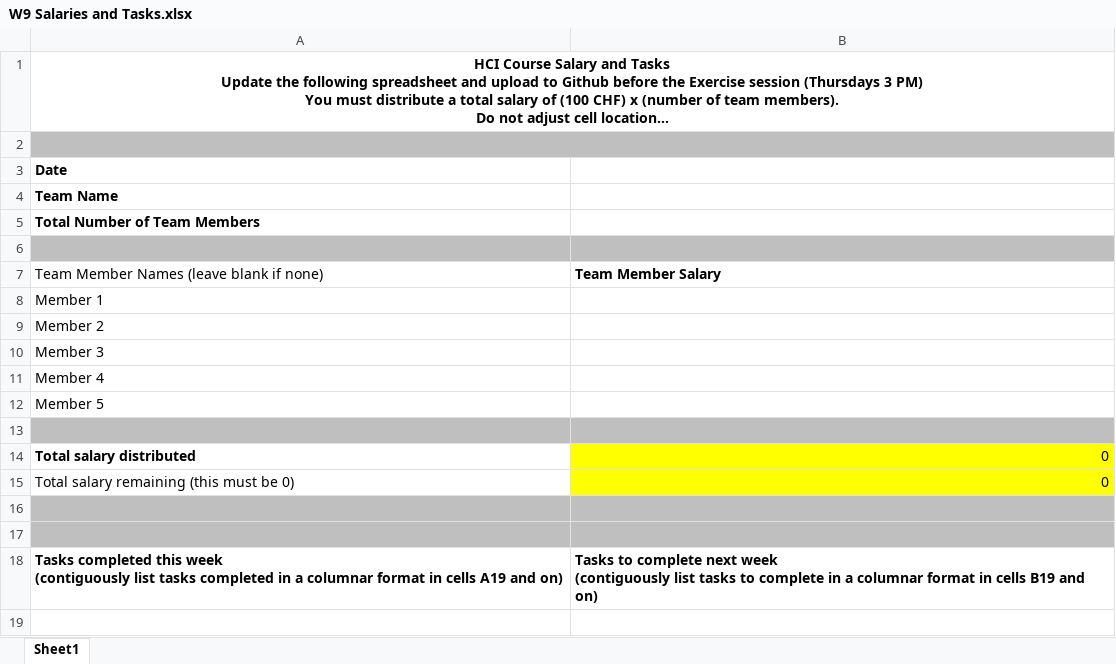
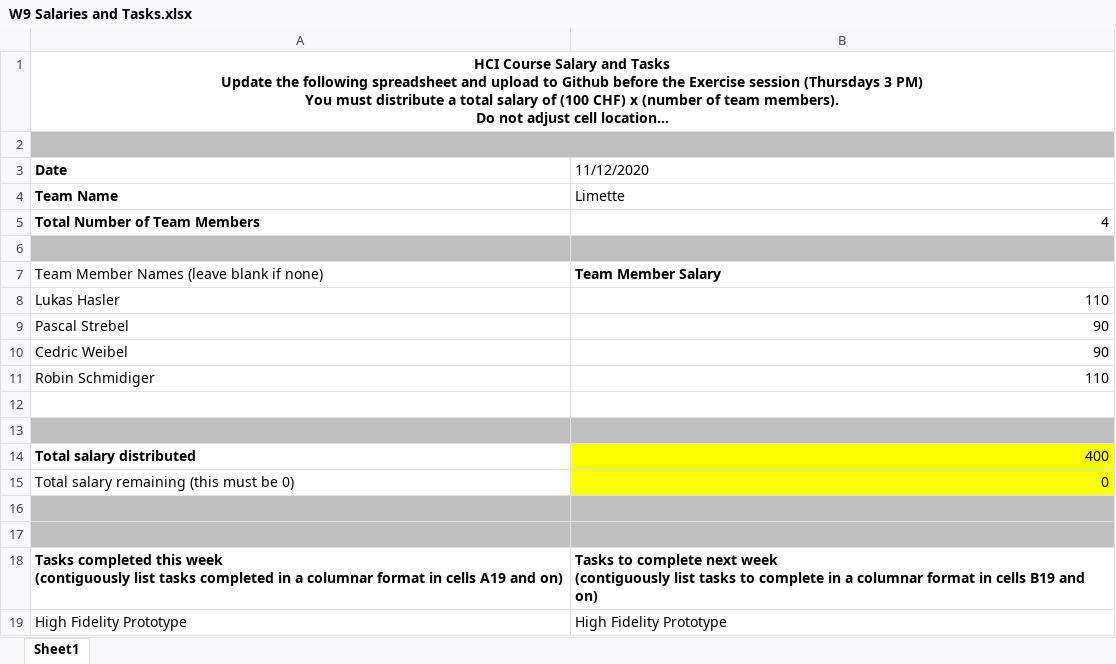
Before and after one commit to pastreb/HCI-Spatial-Arrangement-in-Video-Conferencing, an Excel workbook: Salary/W9 Salaries and Tasks.xlsx, sheet Sheet1, drawn as a sheet; long unchanged cells end in …; values as stored, in another font and other column widths than the file's, no borders; removed rows and columns are numbered as before the commit, all else as after; the diff names each change by its address in the sheet, - before the commit and + after, or states it on an @@ line.

Commit message:
Salaries and Tasks Update

```diff
--- a/Salary/W9 Salaries and Tasks.xlsx (sheet Sheet1)
+++ b/Salary/W9 Salaries and Tasks.xlsx (sheet Sheet1)
-B3: (empty)
+B3: 11/12/2020
-B4 (11/12/2020): (empty)
+B4 (11/12/2020): Limette
-B5 (11/12/2020): (empty)
+B5 (11/12/2020): 4
-row 8: Member 1
-row 9: Member 2
-row 10: Member 3
-row 11: Member 4
-row 12: Member 5
+row 8: Lukas Hasler | 110
+row 9: Pascal Strebel | 90
+row 10: Cedric Weibel | 90
+row 11: Robin Schmidiger | 110
-A12:B12 fill: #BFBFBF
+A12:B12 fill: none
+row 13: (empty)
-B14 (11/12/2020): 0
+B14 (11/12/2020): 400
+row 19: High Fidelity Prototype | High Fidelity Prototype
```
